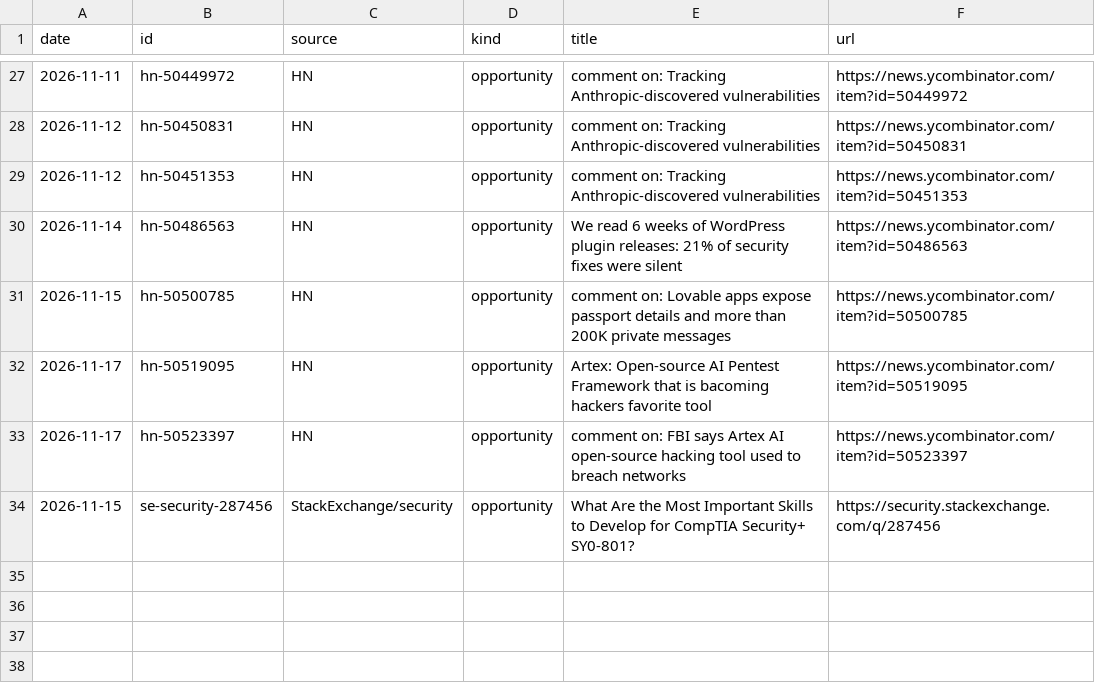
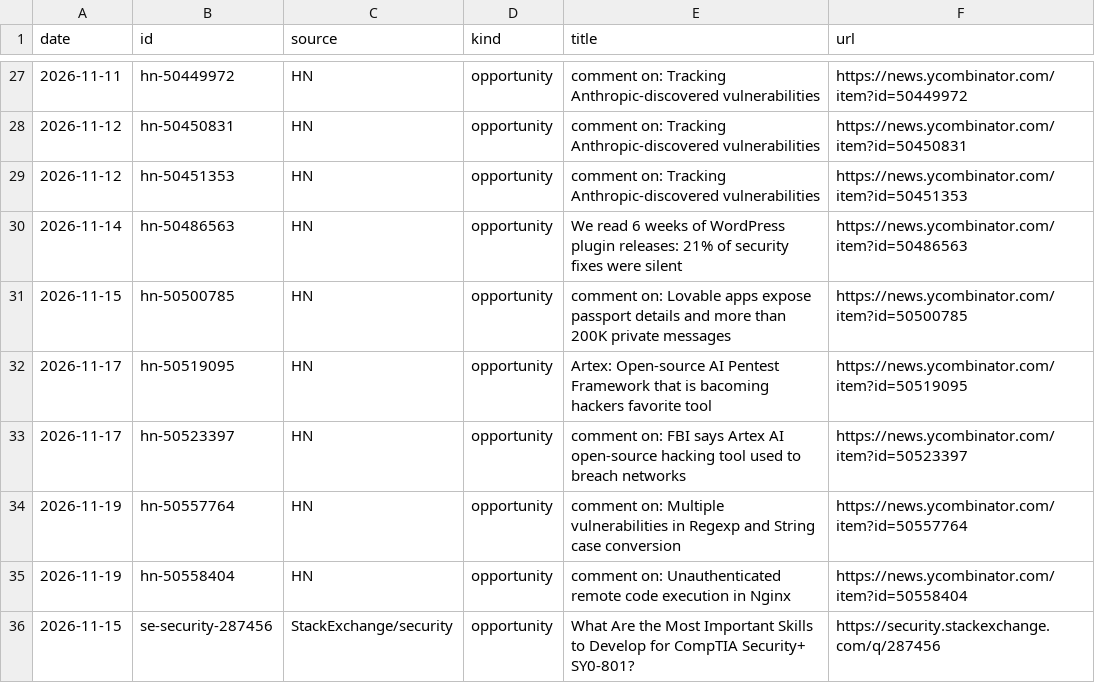
Before and after one commit to andriigordiienko/ShadowSecurityScanner-site, a CSV file: marketing/data/mentions.csv, drawn as a sheet; only a part is shown, gaps mark what is left out.

```diff
--- a/marketing/data/mentions.csv
+++ b/marketing/data/mentions.csv
@@ -33,2 +33,4 @@ date,id,source,kind,title,url
 2026-11-17,hn-50523397,HN,opportunity,comment on: FBI says Artex AI open-source hacking tool used to breach networks,https://news.ycombinator.com/item?id=50523397
+2026-11-19,hn-50557764,HN,opportunity,comment on: Multiple vulnerabilities in Regexp and String case conversion,https://news.ycombinator.com/item?id=50557764
+2026-11-19,hn-50558404,HN,opportunity,comment on: Unauthenticated remote code execution in Nginx,https://news.ycombinator.com/item?id=50558404
 2026-11-15,se-security-287456,StackExchange/security,opportunity,What Are the Most Important Skills to Develop for CompTIA Security+ SY0-801?,https://security.stackexchange.com/q/287456
```
Also changed, not shown: marketing/data/metrics.csv, 6 other files.
